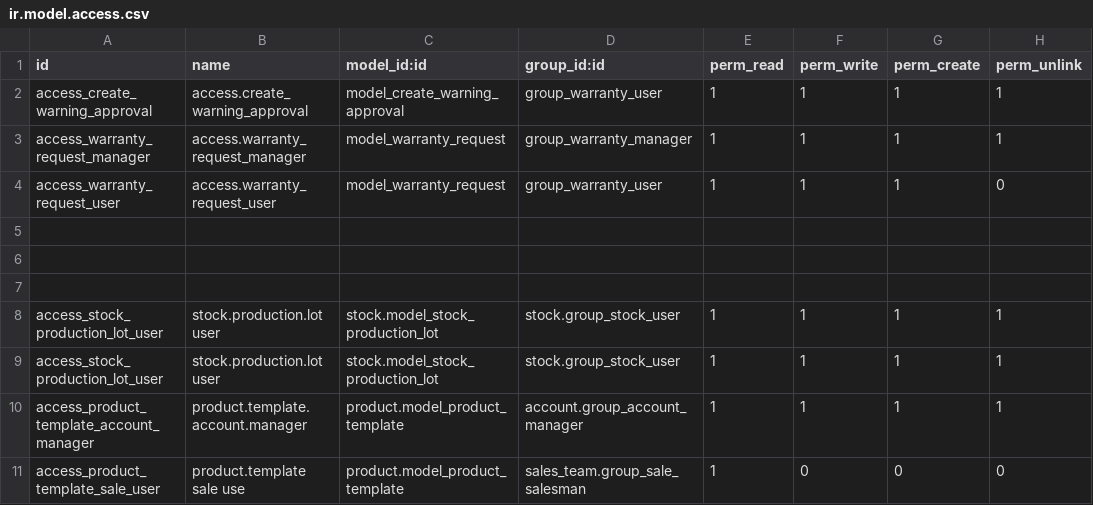
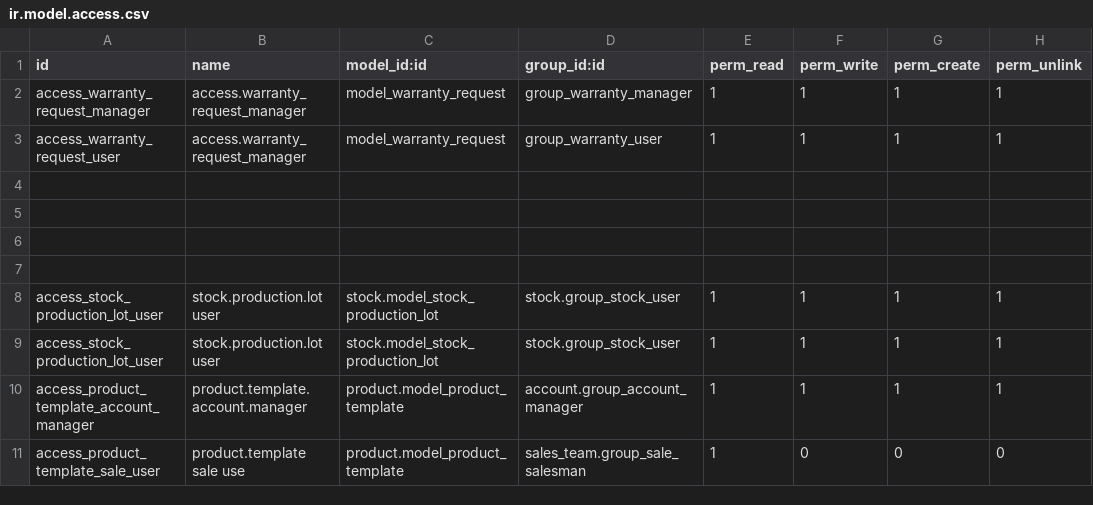
Before and after one commit to NeerajKrishnan/Warranty-project, a CSV file: warranty/security/ir.model.access.csv, drawn as a sheet.

```diff
--- a/warranty/security/ir.model.access.csv
+++ b/warranty/security/ir.model.access.csv
@@ -1,5 +1,5 @@
 id,name,model_id:id,group_id:id,perm_read,perm_write,perm_create,perm_unlink
-access_create_warning_approval,access.create_warning_approval,model_create_warning_approval,group_warranty_user,1,1,1,1
 access_warranty_request_manager,access.warranty_request_manager,model_warranty_request,group_warranty_manager,1,1,1,1
-access_warranty_request_user,access.warranty_request_user,model_warranty_request,group_warranty_user,1,1,1,0
+access_warranty_request_user,access.warranty_request_manager,model_warranty_request,group_warranty_user,1,1,1,1
+
 
```
Also changed, not shown: 8 other files.
